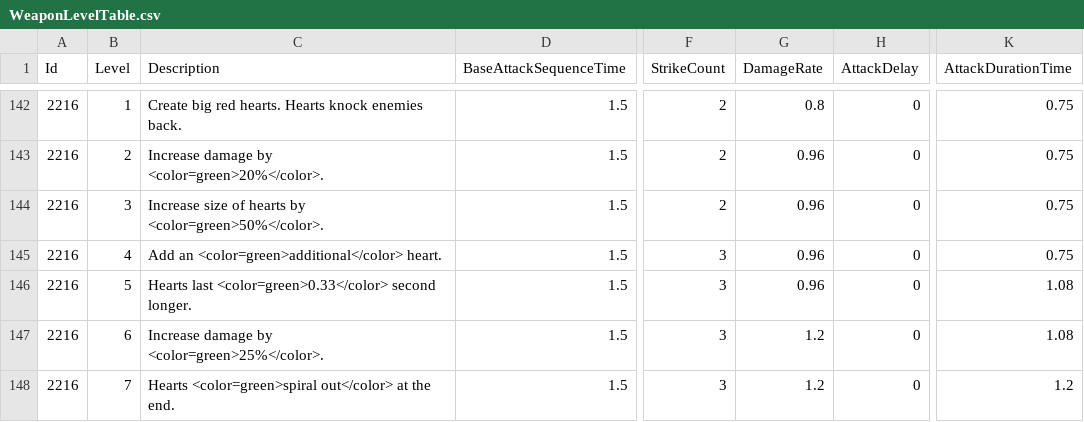
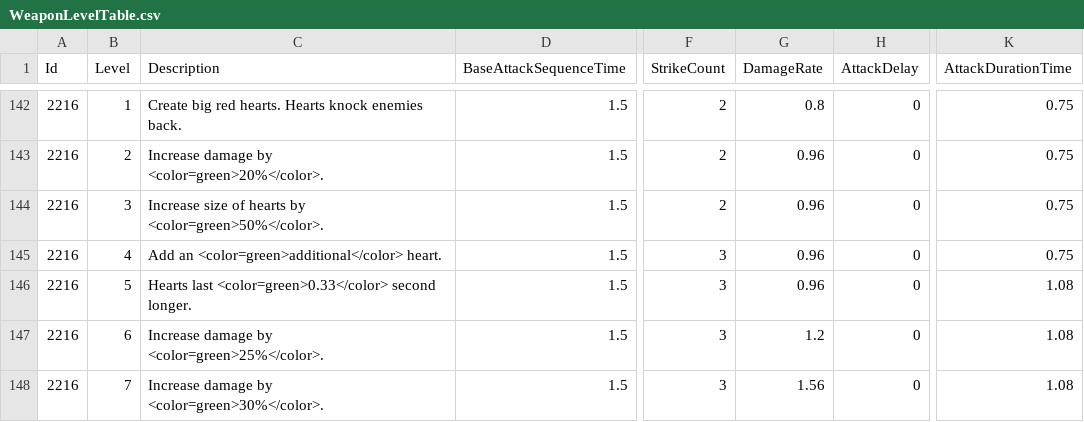
Before and after one commit to KIA-PROGRAMMING-38/HoloCure, a CSV file: HoloCure/Assets/Resources/4_DataTable/WeaponLevelTable.csv, drawn as a sheet; only a part is shown, gaps mark what is left out; the diff names each change by its address in the sheet, - before the commit and + after, or states it on an @@ line.

```diff
--- a/HoloCure/Assets/Resources/4_DataTable/WeaponLevelTable.csv
+++ b/HoloCure/Assets/Resources/4_DataTable/WeaponLevelTable.csv
-C148 (Description): Hearts <color=green>spiral out</color> at the end.
+C148 (Description): Increase damage by <color=green>30%</color>.
-G148 (DamageRate): 1.2
+G148 (DamageRate): 1.56
-K148 (AttackDurationTime): 1.2
+K148 (AttackDurationTime): 1.08
```
Also changed, not shown: 3 other files.
